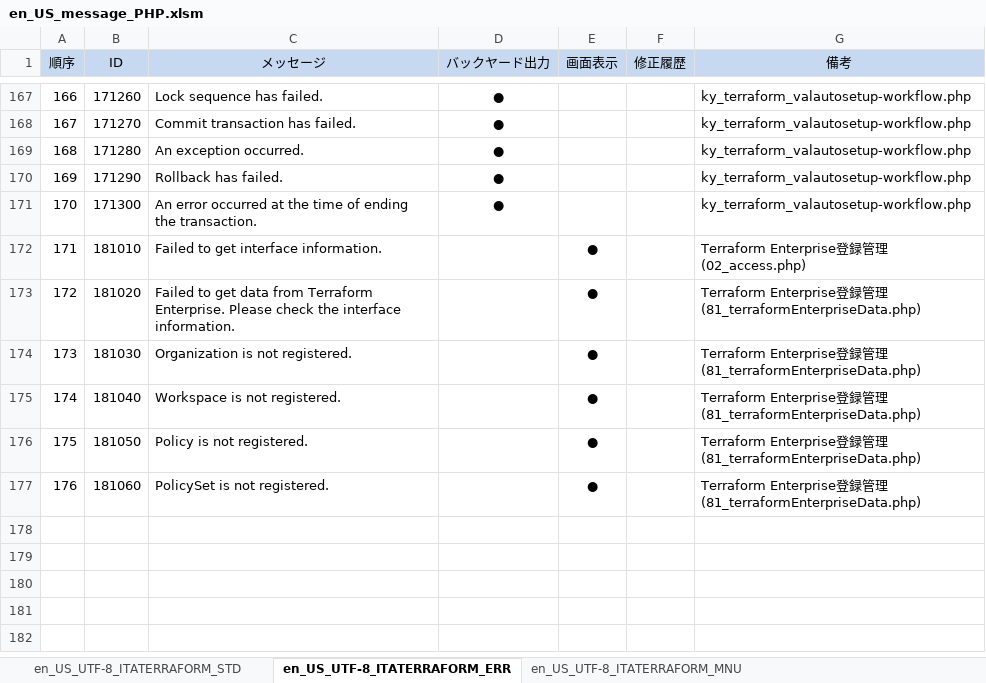
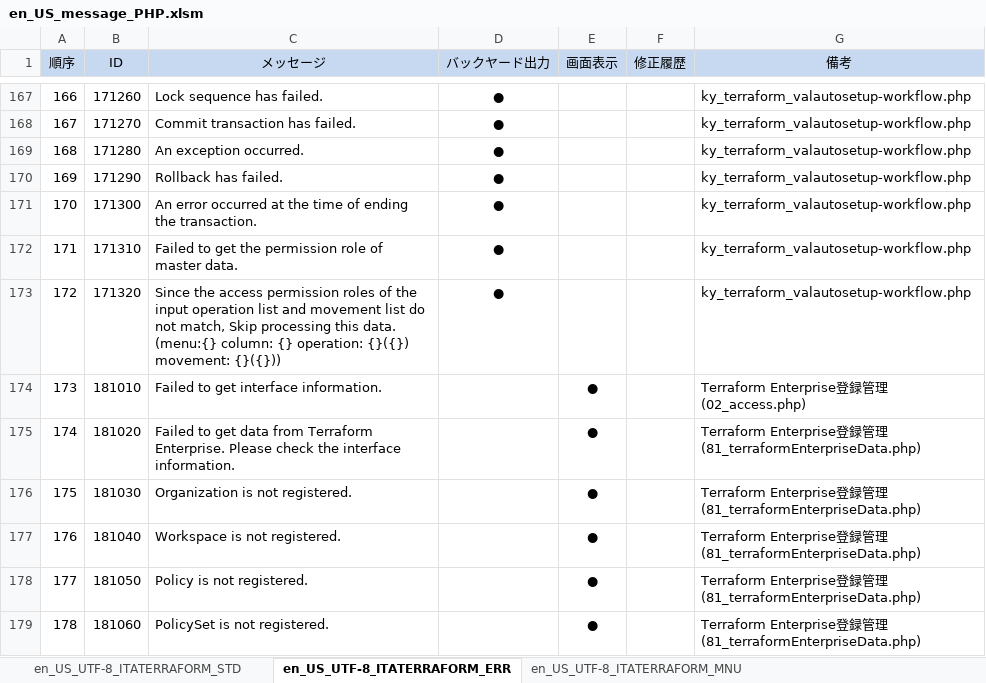
Before and after one commit to exastro-suite/it-automation, an Excel workbook: ky_message_seeds/terraform_driver/en_US_message_PHP.xlsm, sheet en_US_UTF-8_ITATERRAFORM_ERR, drawn as a sheet; only a part is shown, gaps mark what is left out; values as stored, in another font and other column widths than the file's, no borders; addresses are those after the commit; the diff names each change by its address in the sheet, - before the commit and + after, or states it on an @@ line.

```diff
--- a/ky_message_seeds/terraform_driver/en_US_message_PHP.xlsm (sheet en_US_UTF-8_ITATERRAFORM_ERR)
+++ b/ky_message_seeds/terraform_driver/en_US_message_PHP.xlsm (sheet en_US_UTF-8_ITATERRAFORM_ERR)
+row 172: 171 | 171310 | Failed to get the permission role of master data. | ● |  |  | ky_terraform_valautosetup-workflow.php
+row 173: 172 | 171320 | Since the access permission roles of the input operation list and movement list do not match, Skip processing this data. (menu:{} column: {} operation: {}({}) movement: {}({})) | ● |  |  | ky_terraform_valautosetup-workflow.php
@@ column A (順序) renumbered from row 174 down @@
```
Also changed, not shown: ky_message_seeds/terraform_driver/ja_JP_message_PHP.xlsm, 5 other files.
